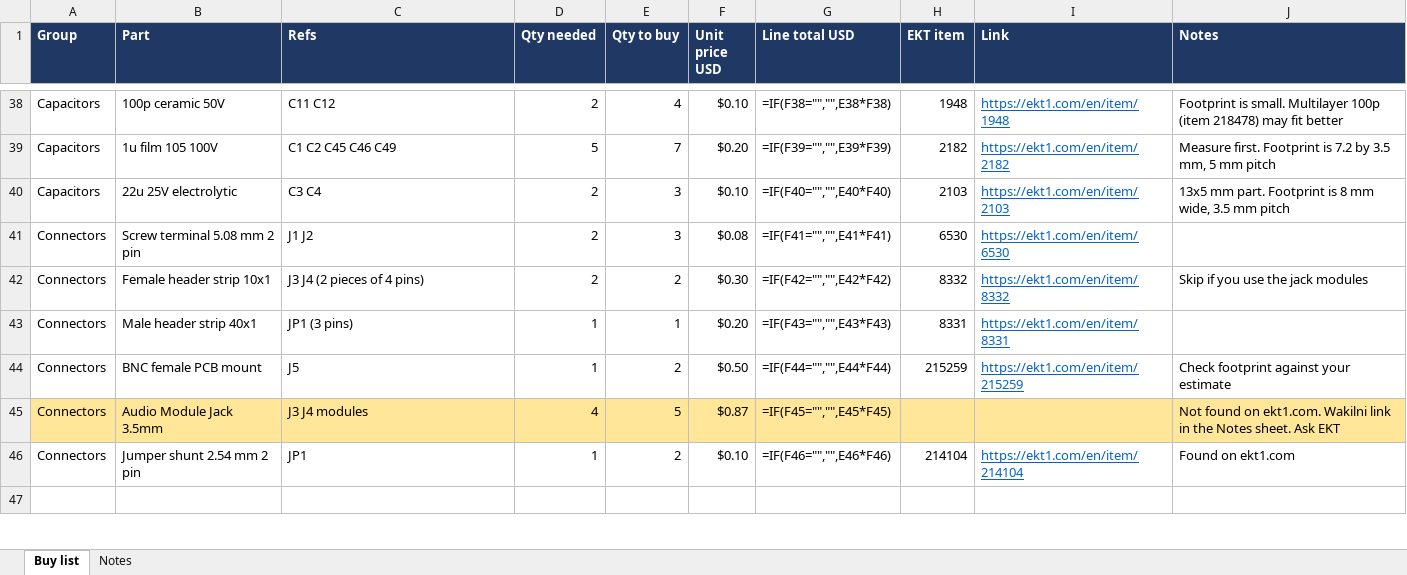
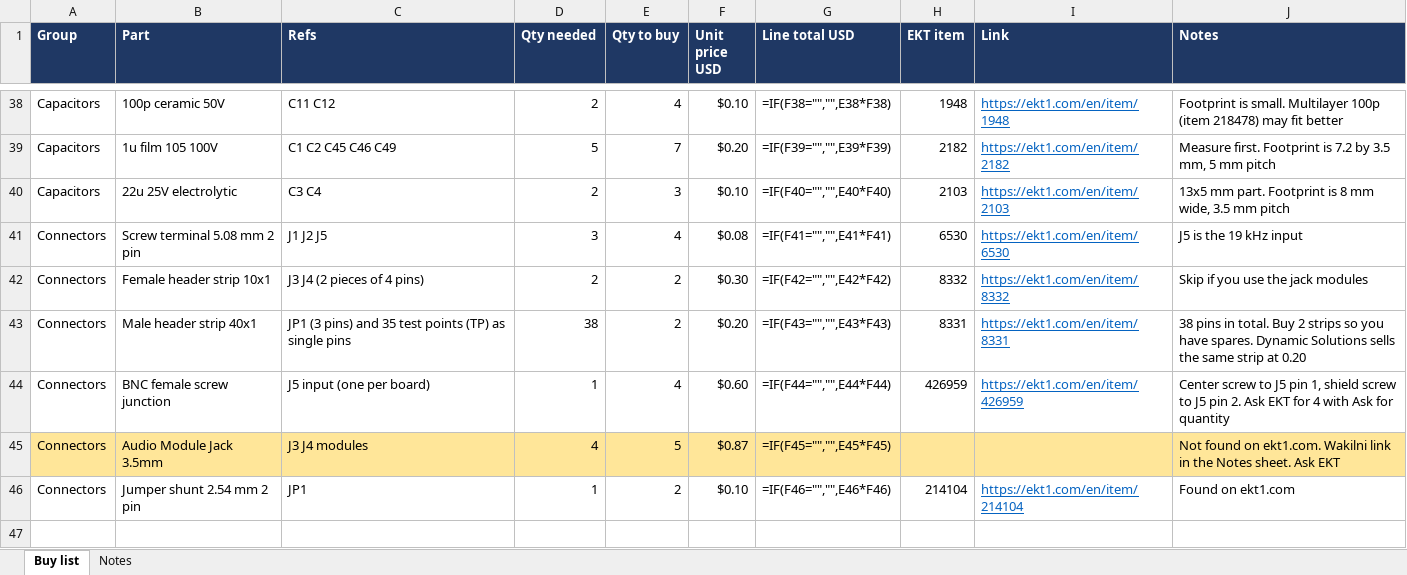
Before and after one commit to charbel-j-estephan/Fm_Stereo_Encoder_Decoder, an Excel workbook: Encoder/FM_Encoder_Buy_List.xlsx, sheet Buy list, drawn as a sheet; only a part is shown, gaps mark what is left out; values as stored, in another font and other column widths than the file's, no borders; formulas without a stored value are shown as written; removed rows and columns are numbered as before the commit, all else as after; the diff names each change by its address in the sheet, - before the commit and + after, or states it on an @@ line.

Commit message:
Rename encoder project, add decoder, ignore KiCad history

```diff
--- a/Encoder/FM_Encoder_Buy_List.xlsx (sheet Buy list)
+++ b/Encoder/FM_Encoder_Buy_List.xlsx (sheet Buy list)
-C41 (Refs): J1 J2
+C41 (Refs): J1 J2 J5
-D41 (Qty needed): 2
+D41 (Qty needed): 3
-E41 (Qty to buy): 3
+E41 (Qty to buy): 4
-J41 (Notes): (empty)
+J41 (Notes): J5 is the 19 kHz input
-C43 (Refs): JP1 (3 pins)
+C43 (Refs): JP1 (3 pins) and 35 test points (TP) as single pins
-D43 (Qty needed): 1
+D43 (Qty needed): 38
-E43 (Qty to buy): 1
+E43 (Qty to buy): 2
-J43 (Notes): (empty)
+J43 (Notes): 38 pins in total. Buy 2 strips so you have spares. Dynamic Solutions sells the same strip at 0.20
-row 44: Connectors | BNC female PCB mount | J5 | 1 | 2 | $0.50 | =IF(F44="","",E44*F44) | 215259 | https://ekt1.com/en/item/215259 | Check footprint against your estimate
+row 44: Connectors | BNC female screw junction | J5 input (one per board) | 1 | 4 | $0.60 | =IF(F44="","",E44*F44) | 426959 | https://ekt1.com/en/item/426959 | Center screw to J5 pin 1, shield screw to J5 pin 2. Ask EKT for 4 with Ask for quantity
```
Also changed, not shown: sheet Notes, 27 other files.
